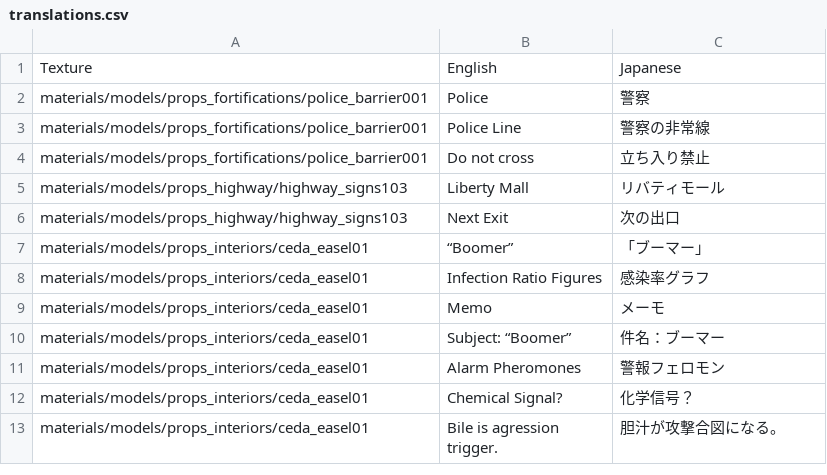
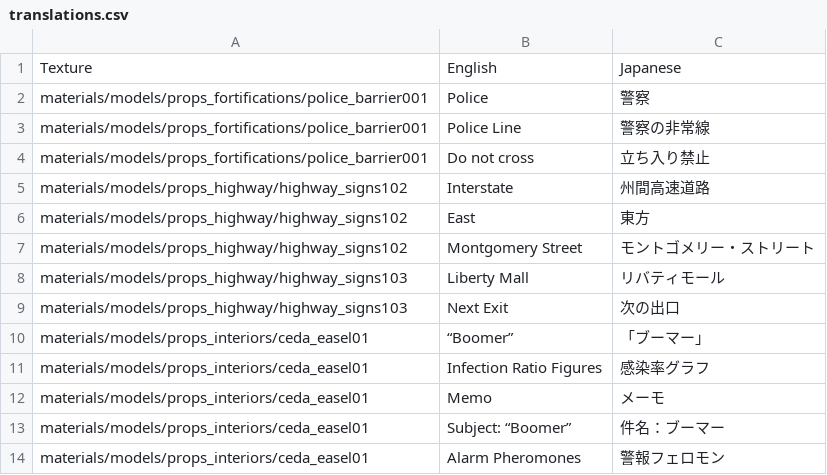
Before and after one commit to inco-cc/l4d2-ja-textures, a CSV file: translations.csv, drawn as a sheet; only a part is shown; the shorter side is filled out with more unchanged rows.

Commit message:
Translate c1m2_streets Montgomery Street highway sign

```diff
--- a/translations.csv
+++ b/translations.csv
@@ -4,2 +4,5 @@ materials/models/props_fortifications/police_barrier001,Police Line,警察の非
 materials/models/props_fortifications/police_barrier001,Do not cross,立ち入り禁止
+materials/models/props_highway/highway_signs102,Interstate,州間高速道路
+materials/models/props_highway/highway_signs102,East,東方
+materials/models/props_highway/highway_signs102,Montgomery Street,モントゴメリー・ストリート
 materials/models/props_highway/highway_signs103,Liberty Mall,リバティモール
```
Also changed, not shown: 2 other files.
